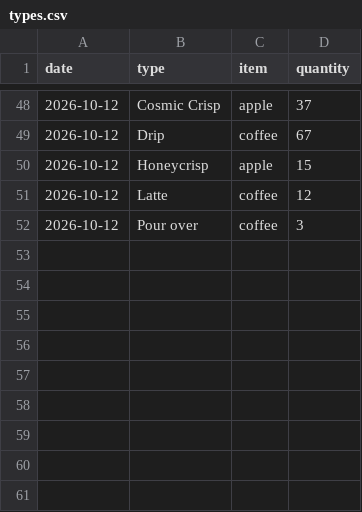
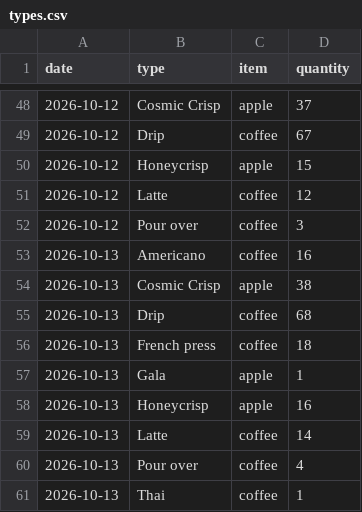
Before and after one commit to jadenmecham/flair_adult_breakfast, a CSV file: public/types.csv, drawn as a sheet; only a part is shown, gaps mark what is left out; the diff names each change by its address in the sheet, - before the commit and + after, or states it on an @@ line.

```diff
--- a/public/types.csv
+++ b/public/types.csv
+row 53: 2026-10-13 | Americano | coffee | 16
+row 54: 2026-10-13 | Cosmic Crisp | apple | 38
+row 55: 2026-10-13 | Drip | coffee | 68
+row 56: 2026-10-13 | French press | coffee | 18
+row 57: 2026-10-13 | Gala | apple | 1
+row 58: 2026-10-13 | Honeycrisp | apple | 16
+row 59: 2026-10-13 | Latte | coffee | 14
+row 60: 2026-10-13 | Pour over | coffee | 4
+row 61: 2026-10-13 | Thai | coffee | 1
```
Also changed, not shown: public/consumption.csv.
